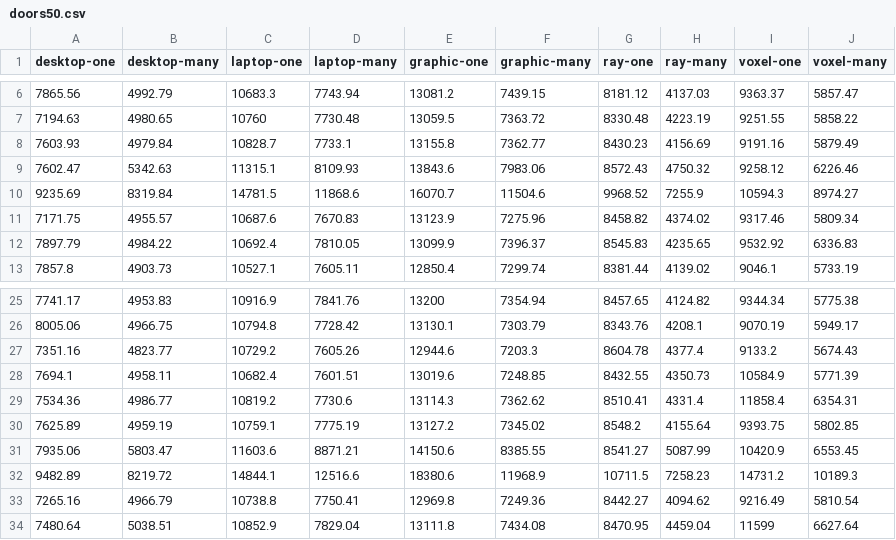
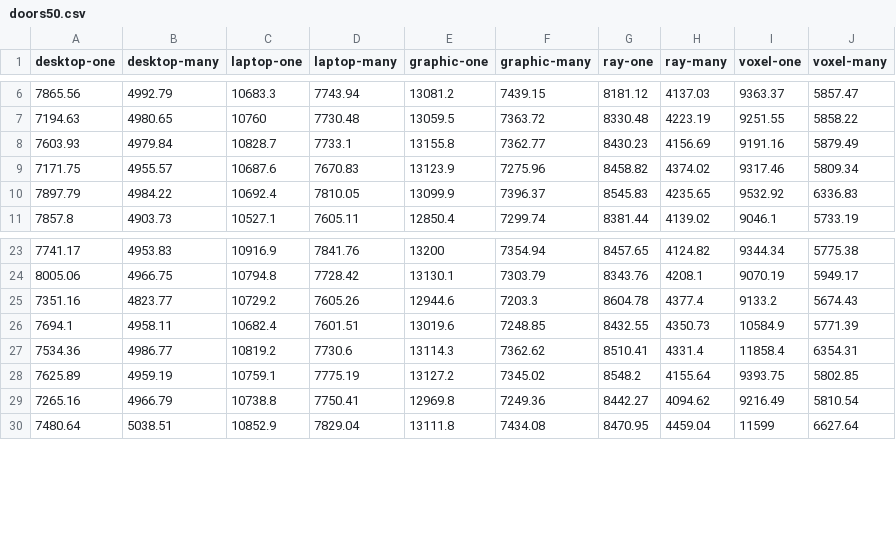
Before and after one commit to octurion/ecoop-artifact, a CSV file: doors/results/doors50.csv, drawn as a sheet; only a part is shown, gaps mark what is left out; the diff names each change by its address in the sheet, - before the commit and + after, or states it on an @@ line.

```diff
--- a/doors/results/doors50.csv
+++ b/doors/results/doors50.csv
-row 9: 7602.47 | 5342.63 | 11315.1 | 8109.93 | 13843.6 | 7983.06 | 8572.43 | 4750.32 | 9258.12 | 6226.46
-row 10: 9235.69 | 8319.84 | 14781.5 | 11868.6 | 16070.7 | 11504.6 | 9968.52 | 7255.9 | 10594.3 | 8974.27
-row 31: 7935.06 | 5803.47 | 11603.6 | 8871.21 | 14150.6 | 8385.55 | 8541.27 | 5087.99 | 10420.9 | 6553.45
-row 32: 9482.89 | 8219.72 | 14844.1 | 12516.6 | 18380.6 | 11968.9 | 10711.5 | 7258.23 | 14731.2 | 10189.3
```
Also changed, not shown: doors/results/doors70.csv, doors/results/doors90.csv, 1 other file.
